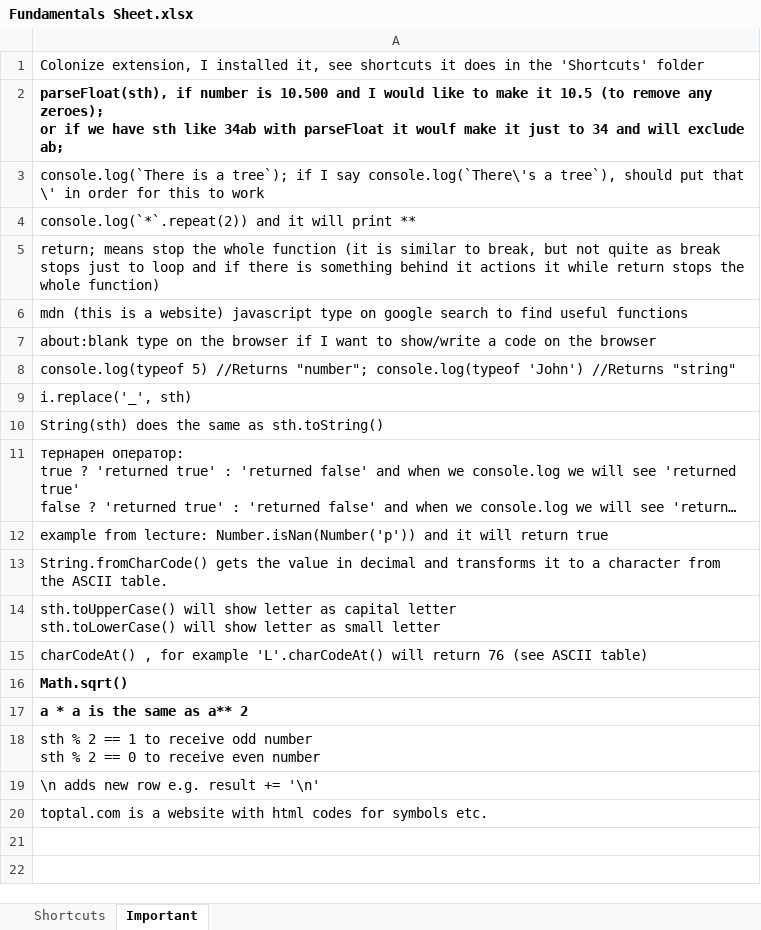
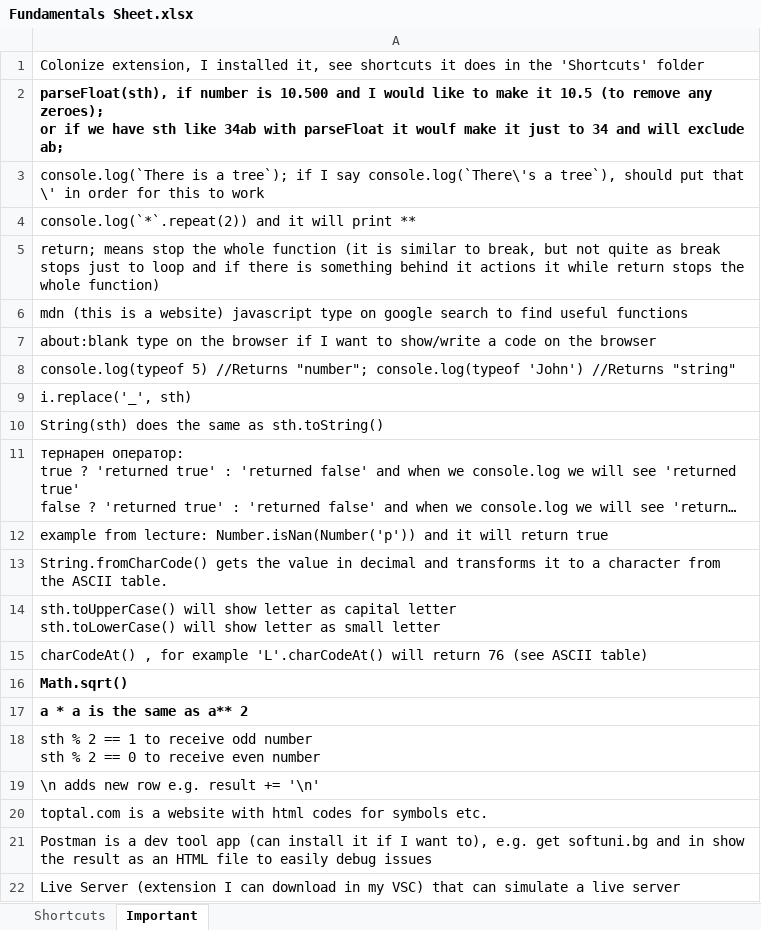
Before and after one commit to gloriayordanova/Programming-Fundamentals-with-JavaScript, an Excel workbook: Fundamentals Sheet.xlsx, sheet Important, drawn as a sheet; long unchanged cells end in …; values as stored, in another font and other column widths than the file's, no borders; the diff names each change by its address in the sheet, - before the commit and + after, or states it on an @@ line.

```diff
--- a/Fundamentals Sheet.xlsx (sheet Important)
+++ b/Fundamentals Sheet.xlsx (sheet Important)
+row 21: Postman is a dev tool app (can install it if I want to), e.g. get softuni.bg and in show the result as an HTML file to easily debug issues
+row 22: Live Server (extension I can download in my VSC) that can simulate a live server
```
Also changed, not shown: 1 other file.
